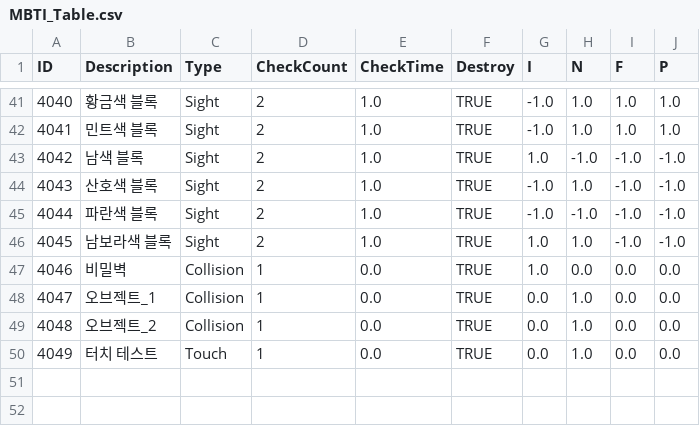
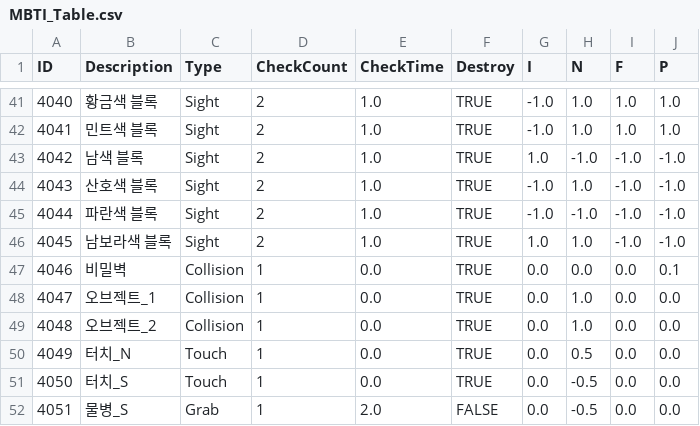
Before and after one commit to kupka05/Project_DR_KHT, a CSV file: Project_DR/Assets/Resources/MBTI_Table.csv, drawn as a sheet; only a part is shown, gaps mark what is left out.

```diff
--- a/Project_DR/Assets/Resources/MBTI_Table.csv
+++ b/Project_DR/Assets/Resources/MBTI_Table.csv
@@ -46,5 +46,7 @@ ID,Description,Type,CheckCount,CheckTime,Destroy,I,N,F,P
 4045,남보라색 블록,Sight,2,1.0,TRUE,1.0,1.0,-1.0,-1.0
-4046,비밀벽,Collision,1,0.0,TRUE,1.0,0.0,0.0,0.0
+4046,비밀벽,Collision,1,0.0,TRUE,0.0,0.0,0.0,0.1
 4047,오브젝트_1,Collision,1,0.0,TRUE,0.0,1.0,0.0,0.0
 4048,오브젝트_2,Collision,1,0.0,TRUE,0.0,1.0,0.0,0.0
-4049,터치 테스트,Touch,1,0.0,TRUE,0.0,1.0,0.0,0.0
+4049,터치_N,Touch,1,0.0,TRUE,0.0,0.5,0.0,0.0
+4050,터치_S,Touch,1,0.0,TRUE,0.0,-0.5,0.0,0.0
+4051,물병_S,Grab,1,2.0,FALSE,0.0,-0.5,0.0,0.0
```
Also changed, not shown: Project_DR/Assets/Resources/Boss_Table.csv, 19 other files.
